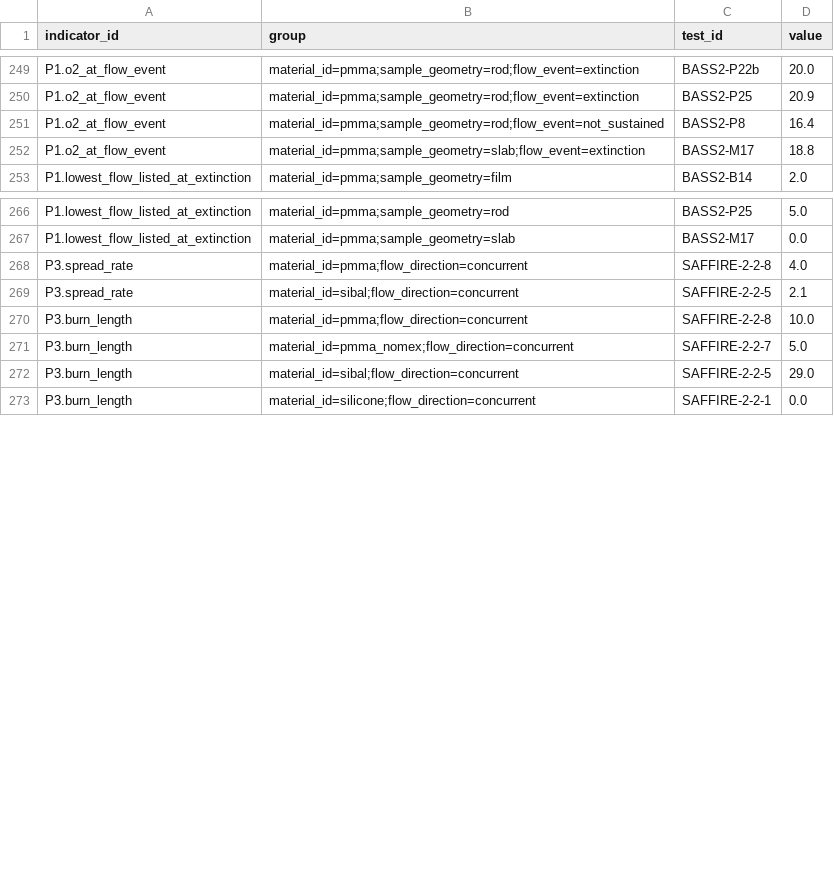
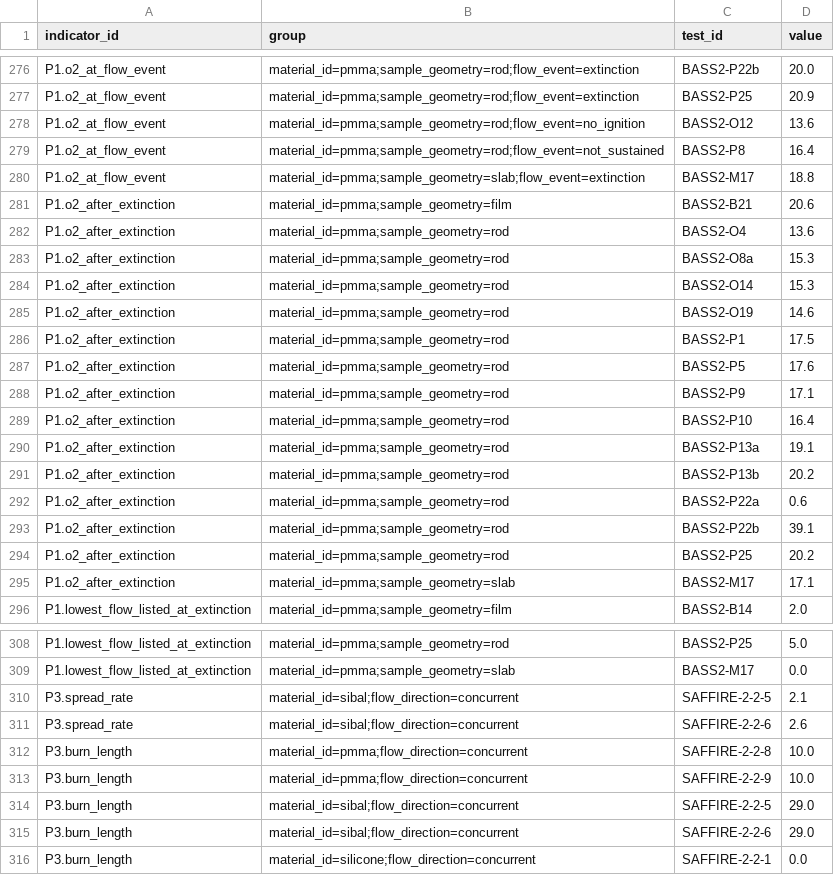
Before and after one commit to choidol0208/NASA_RAPID, a CSV file: data/pipeline/indicator_tests.csv, drawn as a sheet; only a part is shown, gaps mark what is left out; the diff covers the shown part only.

```diff
--- a/data/pipeline/indicator_tests.csv
+++ b/data/pipeline/indicator_tests.csv
@@ -250,4 +277,20 @@ P1.o2_at_flow_event,material_id=pmma;sample_geometry=rod;flow_event=extinction,B
 P1.o2_at_flow_event,material_id=pmma;sample_geometry=rod;flow_event=extinction,BASS2-P25,20.9
+P1.o2_at_flow_event,material_id=pmma;sample_geometry=rod;flow_event=no_ignition,BASS2-O12,13.6
 P1.o2_at_flow_event,material_id=pmma;sample_geometry=rod;flow_event=not_sustained,BASS2-P8,16.4
 P1.o2_at_flow_event,material_id=pmma;sample_geometry=slab;flow_event=extinction,BASS2-M17,18.8
+P1.o2_after_extinction,material_id=pmma;sample_geometry=film,BASS2-B21,20.6
+P1.o2_after_extinction,material_id=pmma;sample_geometry=rod,BASS2-O4,13.6
+P1.o2_after_extinction,material_id=pmma;sample_geometry=rod,BASS2-O8a,15.3
+P1.o2_after_extinction,material_id=pmma;sample_geometry=rod,BASS2-O14,15.3
+P1.o2_after_extinction,material_id=pmma;sample_geometry=rod,BASS2-O19,14.6
+P1.o2_after_extinction,material_id=pmma;sample_geometry=rod,BASS2-P1,17.5
+P1.o2_after_extinction,material_id=pmma;sample_geometry=rod,BASS2-P5,17.6
+P1.o2_after_extinction,material_id=pmma;sample_geometry=rod,BASS2-P9,17.1
+P1.o2_after_extinction,material_id=pmma;sample_geometry=rod,BASS2-P10,16.4
+P1.o2_after_extinction,material_id=pmma;sample_geometry=rod,BASS2-P13a,19.1
+P1.o2_after_extinction,material_id=pmma;sample_geometry=rod,BASS2-P13b,20.2
+P1.o2_after_extinction,material_id=pmma;sample_geometry=rod,BASS2-P22a,0.6
+P1.o2_after_extinction,material_id=pmma;sample_geometry=rod,BASS2-P22b,39.1
+P1.o2_after_extinction,material_id=pmma;sample_geometry=rod,BASS2-P25,20.2
+P1.o2_after_extinction,material_id=pmma;sample_geometry=slab,BASS2-M17,17.1
 P1.lowest_flow_listed_at_extinction,material_id=pmma;sample_geometry=film,BASS2-B14,2.0
@@ -267,7 +309,8 @@ P1.lowest_flow_listed_at_extinction,material_id=pmma;sample_geometry=rod,BASS2-P
 P1.lowest_flow_listed_at_extinction,material_id=pmma;sample_geometry=slab,BASS2-M17,0.0
-P3.spread_rate,material_id=pmma;flow_direction=concurrent,SAFFIRE-2-2-8,4.0
 P3.spread_rate,material_id=sibal;flow_direction=concurrent,SAFFIRE-2-2-5,2.1
+P3.spread_rate,material_id=sibal;flow_direction=concurrent,SAFFIRE-2-2-6,2.6
 P3.burn_length,material_id=pmma;flow_direction=concurrent,SAFFIRE-2-2-8,10.0
-P3.burn_length,material_id=pmma_nomex;flow_direction=concurrent,SAFFIRE-2-2-7,5.0
+P3.burn_length,material_id=pmma;flow_direction=concurrent,SAFFIRE-2-2-9,10.0
 P3.burn_length,material_id=sibal;flow_direction=concurrent,SAFFIRE-2-2-5,29.0
+P3.burn_length,material_id=sibal;flow_direction=concurrent,SAFFIRE-2-2-6,29.0
 P3.burn_length,material_id=silicone;flow_direction=concurrent,SAFFIRE-2-2-1,0.0
```
Also changed, not shown: 29 added rows and 1 removed row elsewhere in this file, data/pipeline/capability_matrix.csv, data/pipeline/need_references.csv, 57 other files.
